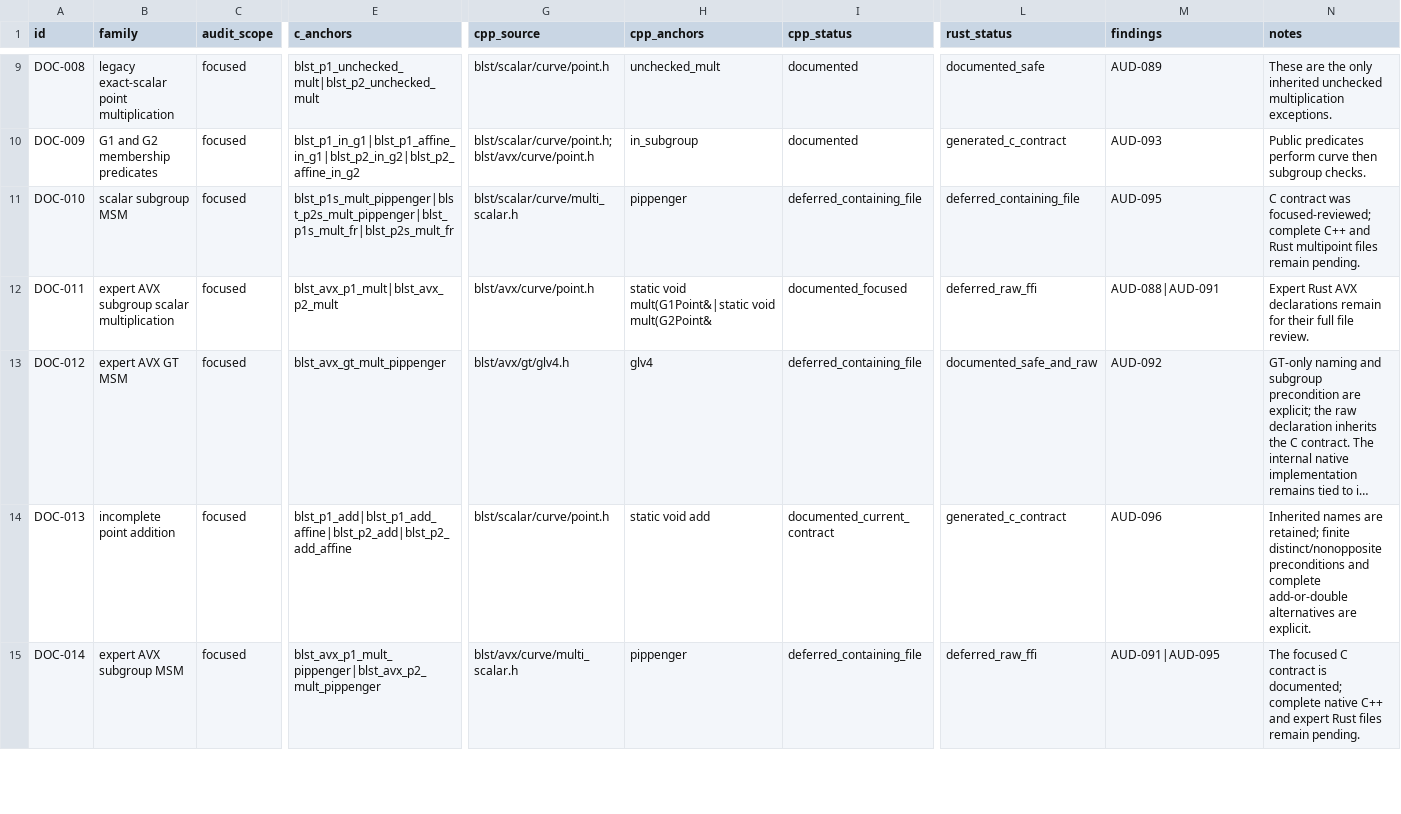
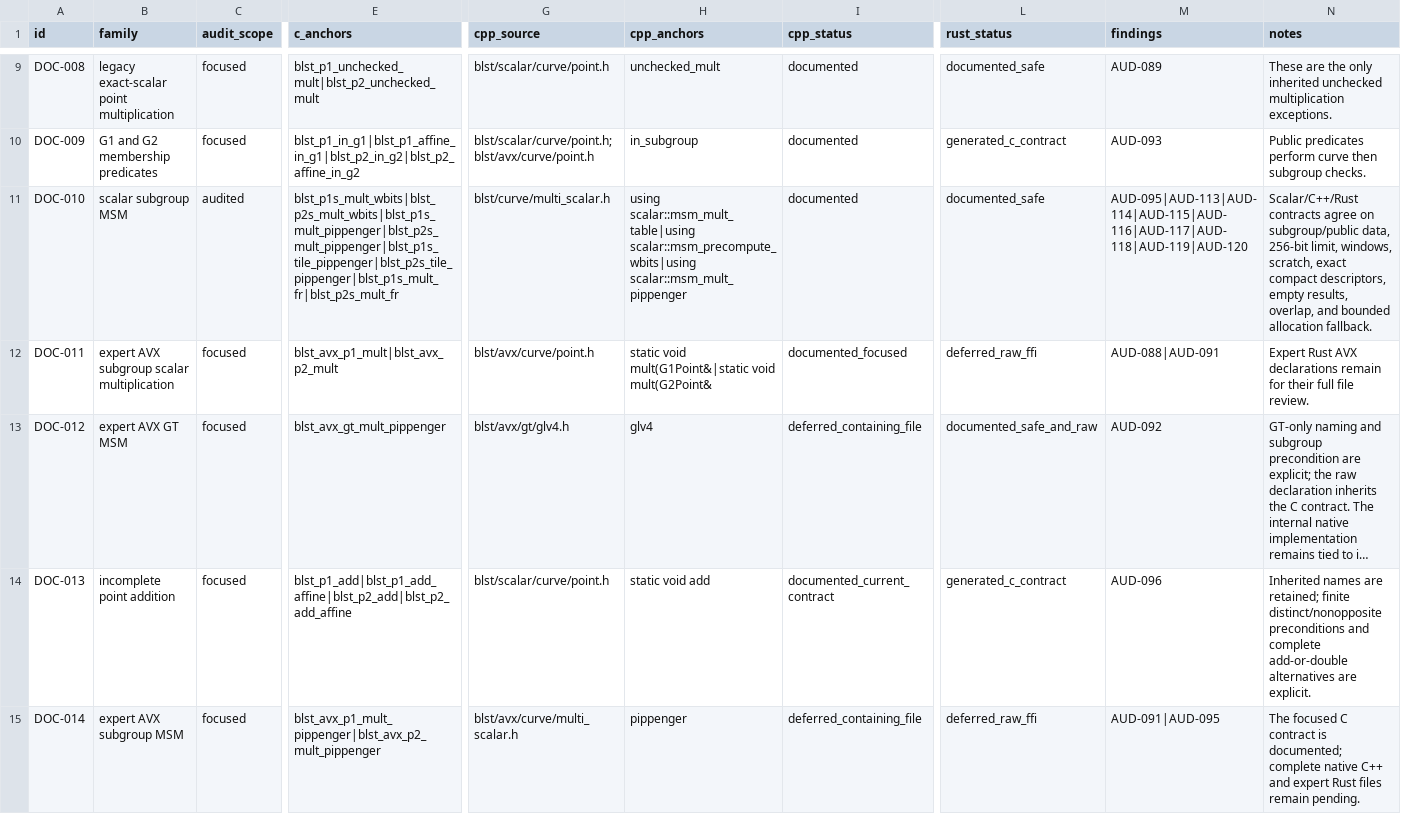
Before and after one commit to ladnir/temp-cat-blst, a CSV file: docs/audit/PUBLIC_API_DOCUMENTATION.csv, drawn as a sheet; only a part is shown, gaps mark what is left out; long unchanged cells end in …; the diff covers the shown part only; the diff names each change by its address in the sheet, - before the commit and + after, or states it on an @@ line.

```diff
--- a/docs/audit/PUBLIC_API_DOCUMENTATION.csv
+++ b/docs/audit/PUBLIC_API_DOCUMENTATION.csv
-C11 (audit_scope): focused
+C11 (audit_scope): audited
-E11 (c_anchors): blst_p1s_mult_pippenger|blst_p2s_mult_pippenger|blst_p1s_mult_fr|blst_p2s_mult_fr
+E11 (c_anchors): blst_p1s_mult_wbits|blst_p2s_mult_wbits|blst_p1s_mult_pippenger|blst_p2s_mult_pippenger|blst_p1s_tile_pippenger|blst_p2s_tile_pippenger|blst_p1s_mult_fr|blst_p2s_mult_fr
-G11 (cpp_source): blst/scalar/curve/multi_scalar.h
+G11 (cpp_source): blst/curve/multi_scalar.h
-H11 (cpp_anchors): pippenger
+H11 (cpp_anchors): using scalar::msm_mult_table|using scalar::msm_precompute_wbits|using scalar::msm_mult_pippenger
-I11 (cpp_status): deferred_containing_file
+I11 (cpp_status): documented
-L11 (rust_status): deferred_containing_file
+L11 (rust_status): documented_safe
-M11 (findings): AUD-095
+M11 (findings): AUD-095|AUD-113|AUD-114|AUD-115|AUD-116|AUD-117|AUD-118|AUD-119|AUD-120
-N11 (notes): C contract was focused-reviewed; complete C++ and Rust multipoint files remain pending.
+N11 (notes): Scalar/C++/Rust contracts agree on subgroup/public data, 256-bit limit, windows, scratch, exact compact descriptors, empty results, overlap, and bounded allocation fallback.
```
Also changed, not shown: 2 edited cells elsewhere in this file, docs/audit/FILE_MANIFEST.csv, 17 other files.
